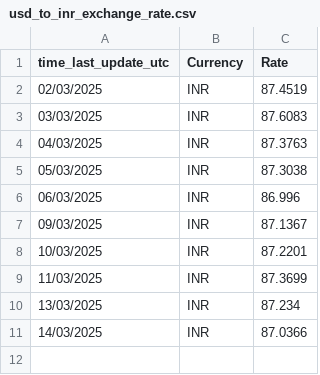
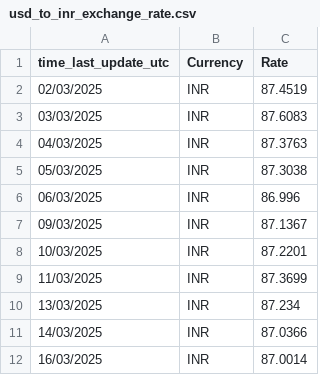
Before and after one commit to senthilkumarimuth/metrices, a CSV file: data/usd_to_inr_exchange_rate.csv, drawn as a sheet; the diff names each change by its address in the sheet, - before the commit and + after, or states it on an @@ line.

```diff
--- a/data/usd_to_inr_exchange_rate.csv
+++ b/data/usd_to_inr_exchange_rate.csv
+row 12: 16/03/2025 | INR | 87.0014
```
Also changed, not shown: 6 other files.
